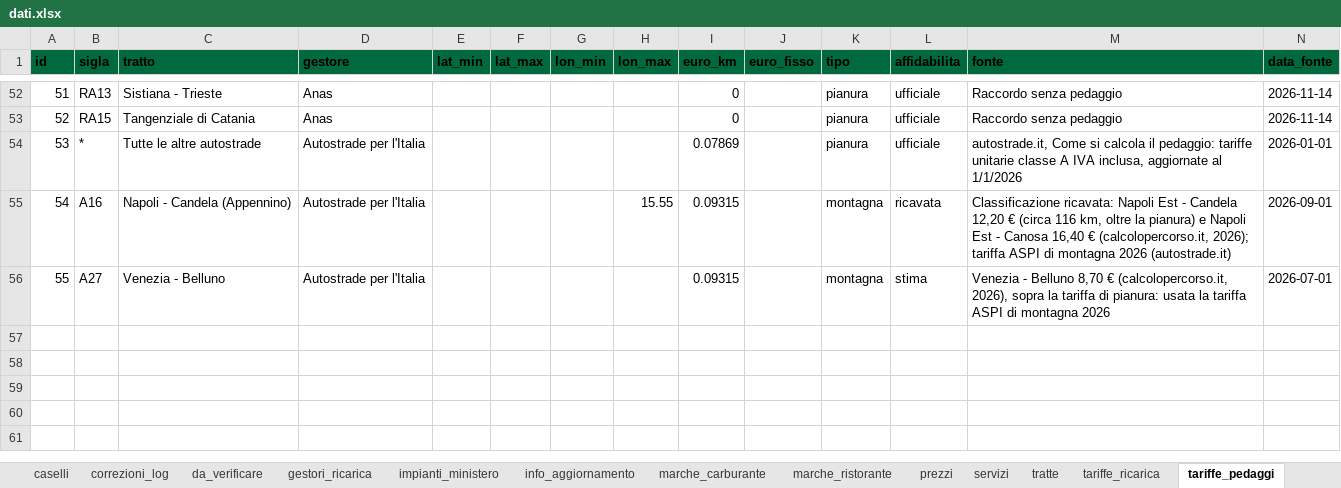
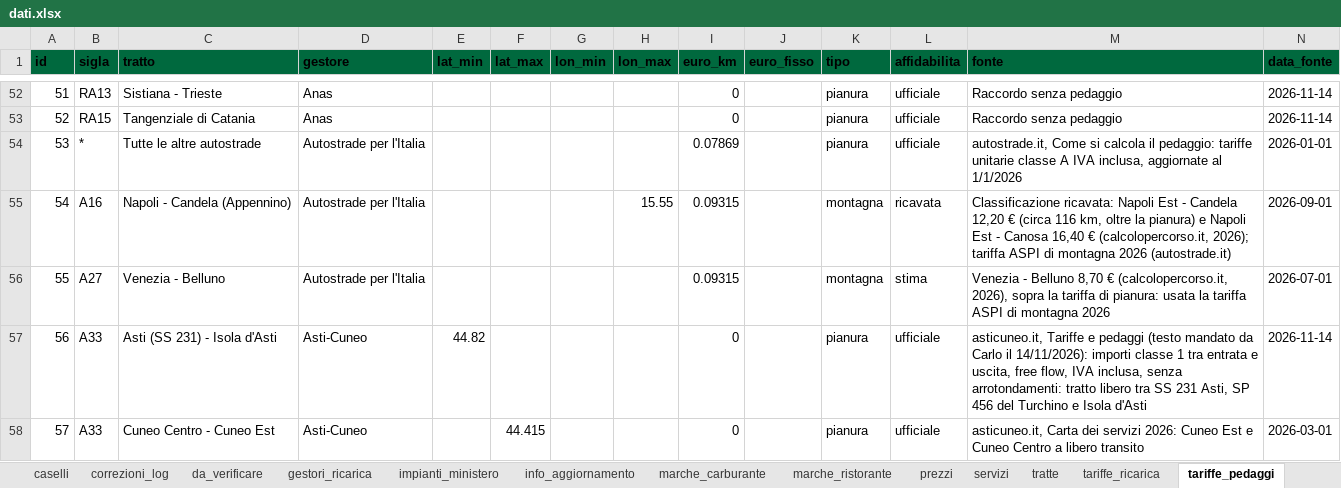
Before and after one commit to csantacroce/iviaggi-dati, an Excel workbook: source/dati.xlsx, sheet tariffe_pedaggi, drawn as a sheet; only a part is shown, gaps mark what is left out; values as stored, in another font and other column widths than the file's, no borders; rows hold the shown columns only; the diff covers the shown part only; the diff names each change by its address in the sheet, - before the commit and + after, or states it on an @@ line.

```diff
--- a/source/dati.xlsx (sheet tariffe_pedaggi)
+++ b/source/dati.xlsx (sheet tariffe_pedaggi)
+row 57: 56 | A33 | Asti (SS 231) - Isola d'Asti | Asti-Cuneo | 44.82 |  |  |  | 0 |  | pianura | ufficiale | asticuneo.it, Tariffe e pedaggi (testo mandato da Carlo il 14/11/2026): importi classe 1 tra entrata e uscita, free flow, IVA inclusa, senza arrotondamenti: tratto libero tra SS 231 Asti, SP 456 del Turchino e Isola d'Asti | 2026-11-14
+row 58: 57 | A33 | Cuneo Centro - Cuneo Est | Asti-Cuneo |  | 44.415 |  |  | 0 |  | pianura | ufficiale | asticuneo.it, Carta dei servizi 2026: Cuneo Est e Cuneo Centro a libero transito | 2026-03-01
```
Also changed, not shown: 1 added row and 5 edited cells elsewhere in this sheet.
